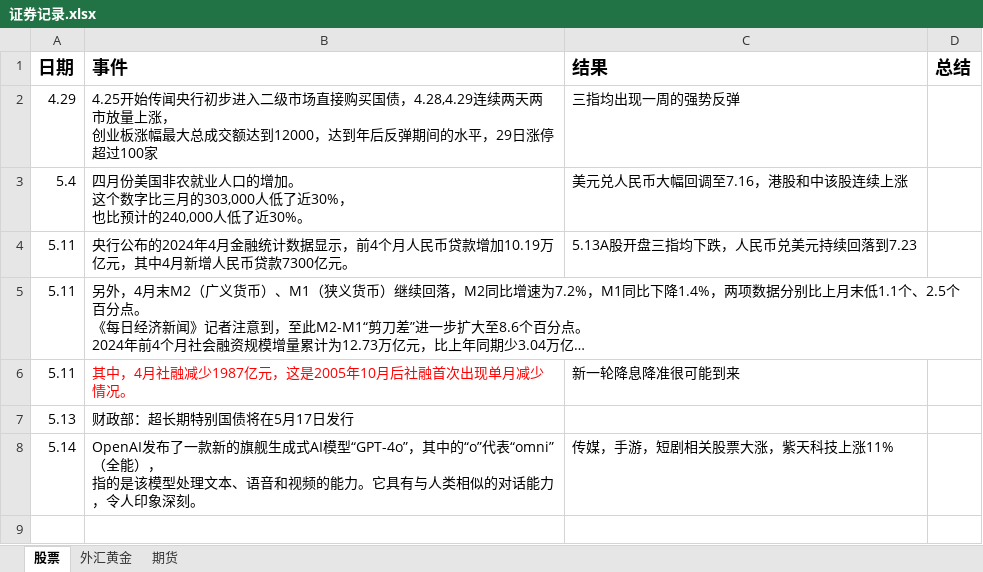
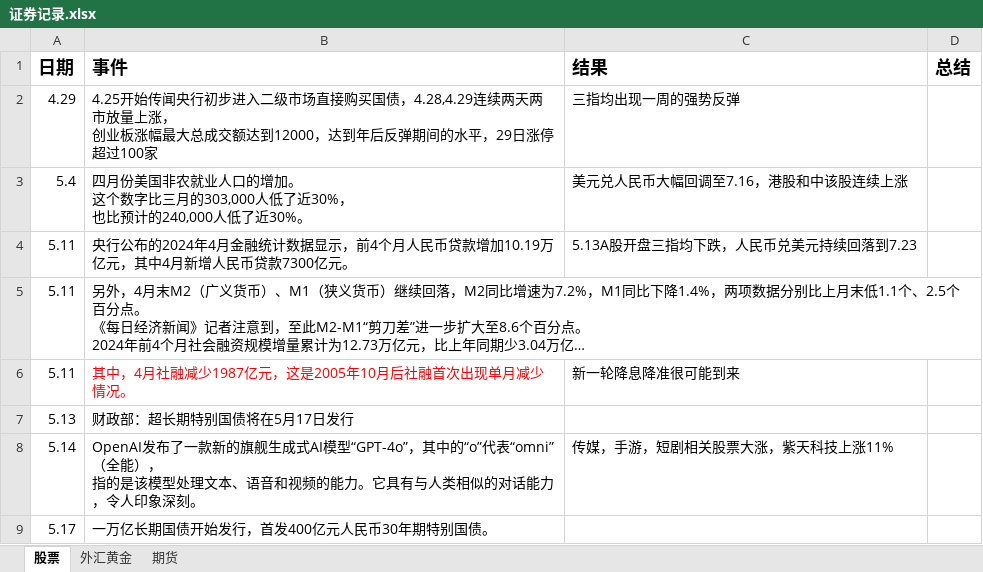
Before and after one commit to namelcx/military_org_new, an Excel workbook: 证券记录.xlsx, sheet 股票, drawn as a sheet; long unchanged cells end in …; values as stored, in another font and other column widths than the file's, no borders; the diff names each change by its address in the sheet, - before the commit and + after, or states it on an @@ line.

```diff
--- a/证券记录.xlsx (sheet 股票)
+++ b/证券记录.xlsx (sheet 股票)
+row 9: 5.17 | 一万亿长期国债开始发行，首发400亿元人民币30年期特别国债。
```
Also changed, not shown: 2 other files.
